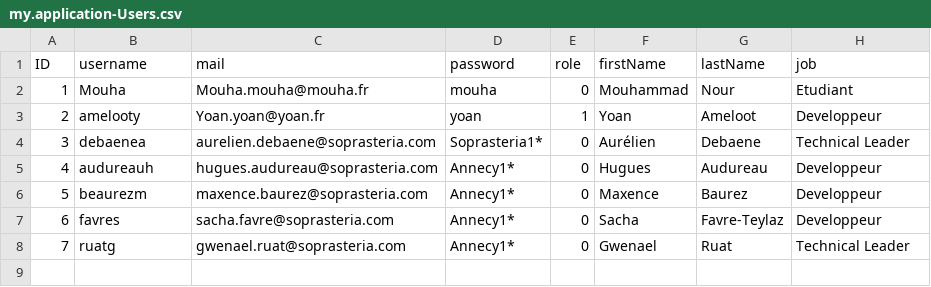
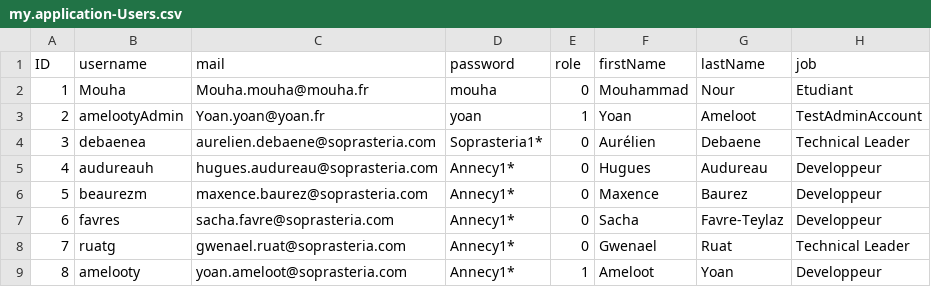
Before and after one commit to RemiB99/SAP_Certif_Pub, a CSV file: db/csv/my.application-Users.csv, drawn as a sheet.

```diff
--- a/db/csv/my.application-Users.csv
+++ b/db/csv/my.application-Users.csv
@@ -2,3 +2,3 @@ ID;username;mail;password;role;firstName;lastName;job
 1;Mouha;Mouha.mouha@mouha.fr;mouha;0;Mouhammad;Nour;Etudiant
-2;amelooty;Yoan.yoan@yoan.fr;yoan;1;Yoan;Ameloot;Developpeur
+2;amelootyAdmin;Yoan.yoan@yoan.fr;yoan;1;Yoan;Ameloot;TestAdminAccount
 3;debaenea;aurelien.debaene@soprasteria.com;Soprasteria1*;0;Aurélien;Debaene;Technical Leader
@@ -8 +8,2 @@ ID;username;mail;password;role;firstName;lastName;job
 7;ruatg;gwenael.ruat@soprasteria.com;Annecy1*;0;Gwenael;Ruat;Technical Leader
+8;amelooty;yoan.ameloot@soprasteria.com;Annecy1*;1;Ameloot;Yoan;Developpeur
```
Also changed, not shown: db/csv/my.application-Statistiques.csv.
